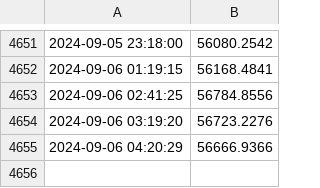
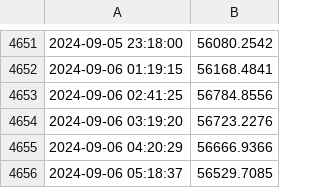
Before and after one commit to dtorres118/gha-monday, a CSV file: bitcoin_prices.csv, drawn as a sheet; only a part is shown, gaps mark what is left out; the diff names each change by its address in the sheet, - before the commit and + after, or states it on an @@ line.

Commit message:
Update bitcoin_prices.csv with new prices

```diff
--- a/bitcoin_prices.csv
+++ b/bitcoin_prices.csv
+row 4656: 2024-09-06 05:18:37 | 56529.7085
```
